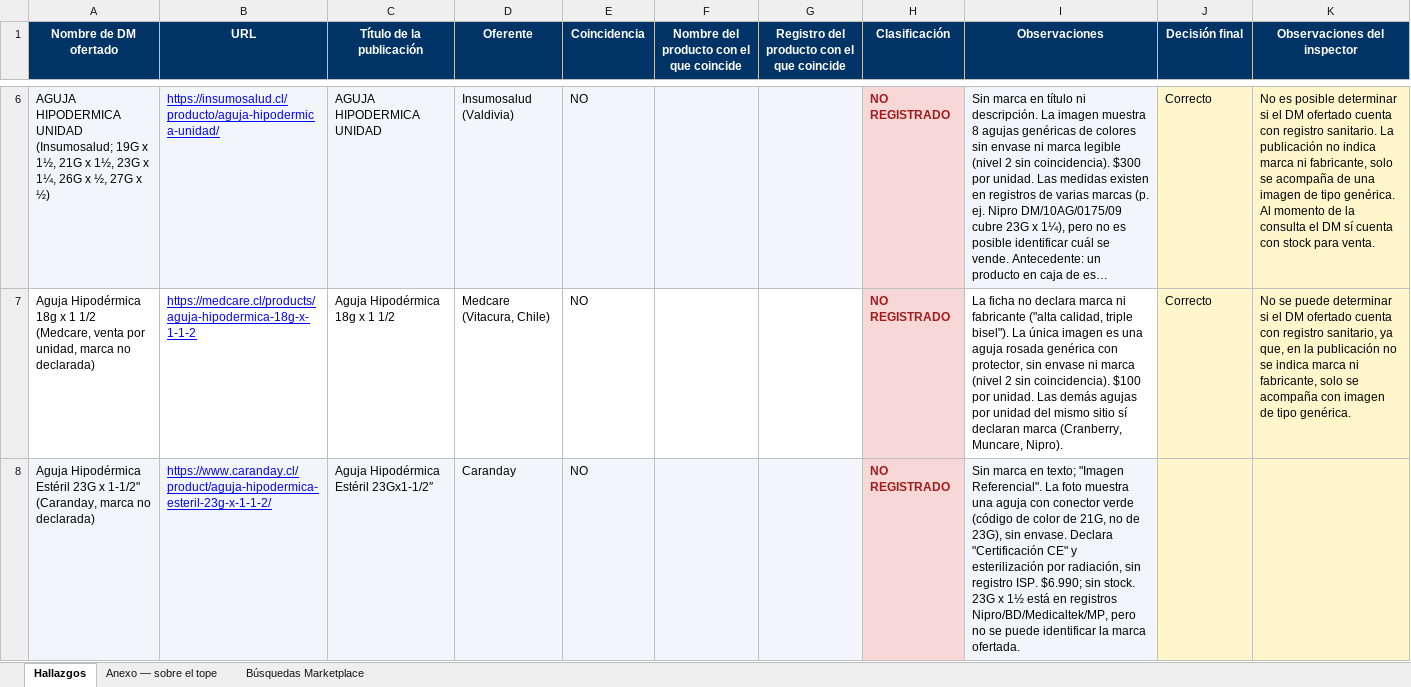
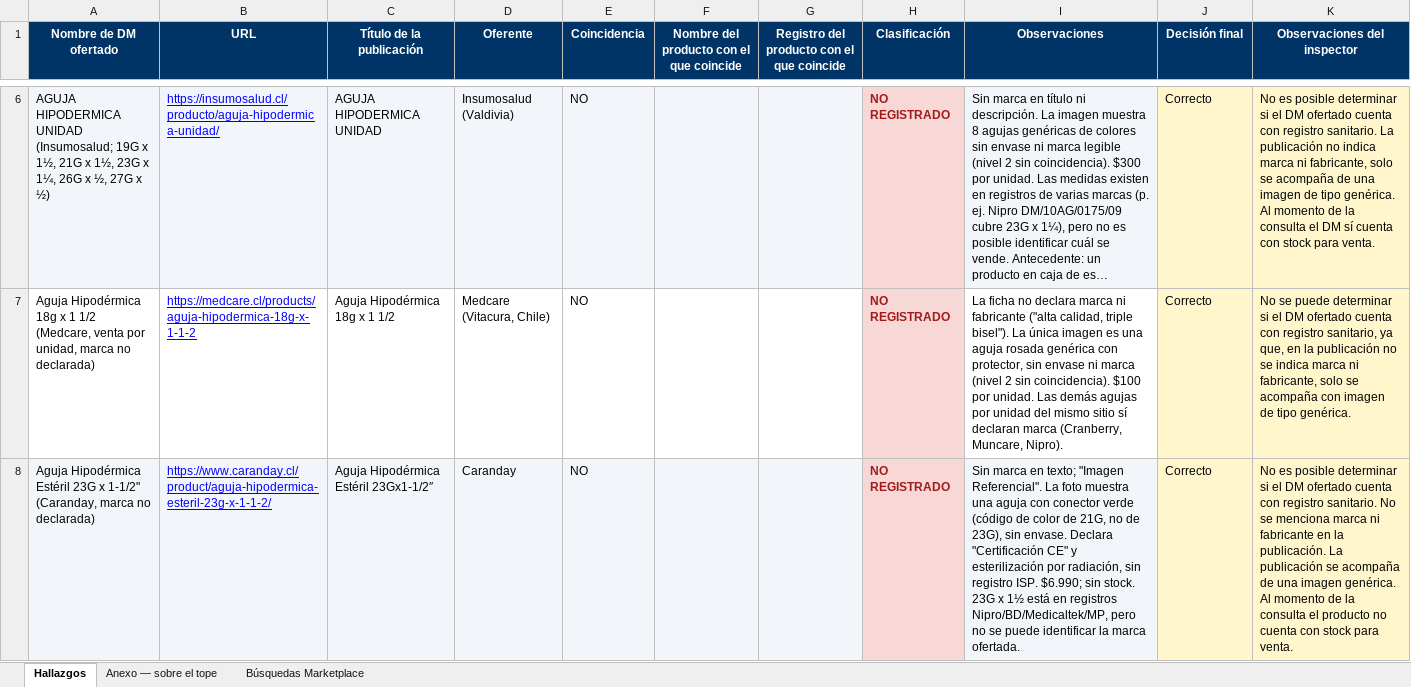
Before and after one commit to lukasgallegosguty-beep/fiscalizacion-web, an Excel workbook: revision/Fiscalizacion_Web_DM_agujas-hipodermicas_09-11-2026.xlsx, sheet Hallazgos, drawn as a sheet; only a part is shown, gaps mark what is left out; long unchanged cells end in …; values as stored, in another font and other column widths than the file's, no borders; charts and pictures not drawn; the diff covers the shown part only; the diff names each change by its address in the sheet, - before the commit and + after, or states it on an @@ line.

```diff
--- a/revision/Fiscalizacion_Web_DM_agujas-hipodermicas_09-11-2026.xlsx (sheet Hallazgos)
+++ b/revision/Fiscalizacion_Web_DM_agujas-hipodermicas_09-11-2026.xlsx (sheet Hallazgos)
-J8 (Decisión final): (empty)
+J8 (Decisión final): Correcto
-K8 (Observaciones del inspector): (empty)
+K8 (Observaciones del inspector): No es posible determinar si el DM ofertado cuenta con registro sanitario. No se menciona marca ni fabricante en la publicación. La publicación se acompaña de una imagen genérica. Al momento de la consulta el producto no cuenta con stock para venta.
```
Also changed, not shown: 6 edited cells elsewhere in this sheet.
